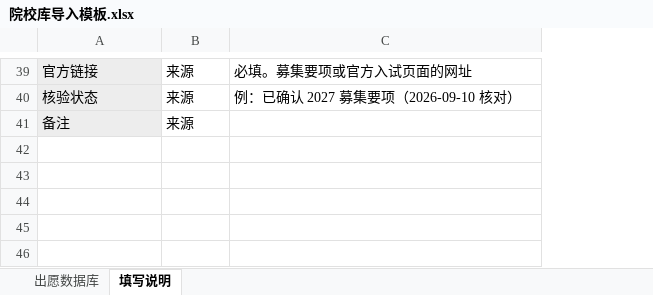
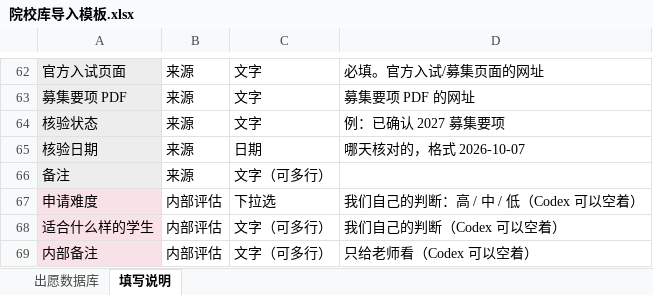
Before and after one commit to botopanda/jiaowu, an Excel workbook: 院校库导入模板.xlsx, sheet 填写说明, drawn as a sheet; only a part is shown, gaps mark what is left out; values as stored, in another font and other column widths than the file's, no borders; addresses are those after the commit; the diff covers the shown part only; the diff names each change by its address in the sheet, - before the commit and + after, or states it on an @@ line.

```diff
--- a/院校库导入模板.xlsx (sheet 填写说明)
+++ b/院校库导入模板.xlsx (sheet 填写说明)
+column C, row 62: 文字; row 64: 文字; row 66: 文字（可多行）
-A62: 官方链接
+A62: 官方入试页面
-D62: 必填。募集要项或官方入试页面的网址
+D62: 必填。官方入试/募集页面的网址
+row 63: 募集要项 PDF | 来源 | 文字 | 募集要项 PDF 的网址
-D64: 例：已确认 2027 募集要项（2026-09-10 核对）
+D64: 例：已确认 2027 募集要项
+row 65: 核验日期 | 来源 | 日期 | 哪天核对的，格式 2026-10-07
+row 67: 申请难度 | 内部评估 | 下拉选 | 我们自己的判断：高 / 中 / 低（Codex 可以空着）
+row 68: 适合什么样的学生 | 内部评估 | 文字（可多行） | 我们自己的判断（Codex 可以空着）
+row 69: 内部备注 | 内部评估 | 文字（可多行） | 只给老师看（Codex 可以空着）
```
Also changed, not shown: 26 added rows, 3 removed rows, 32 edited cells and cell formats elsewhere in this sheet, sheet 出愿数据库, 5 other files.
